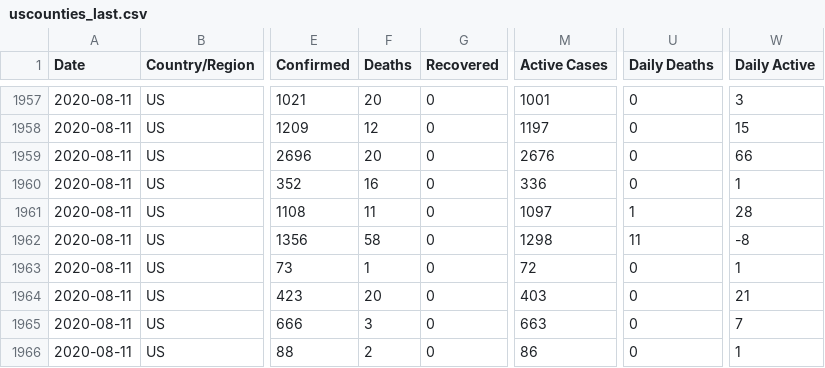
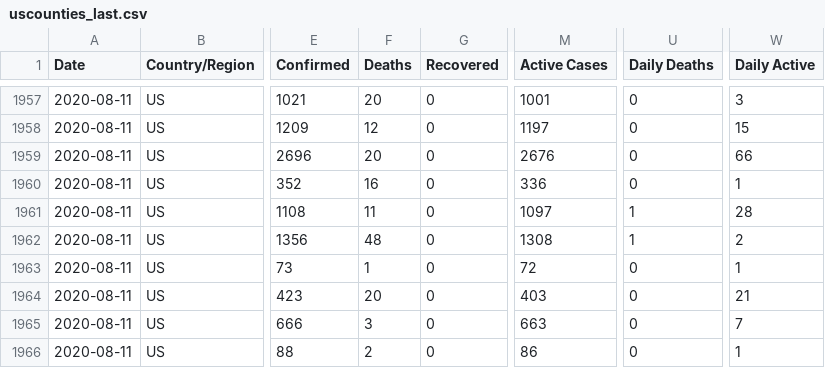
Before and after one commit to fmossott/COVID19-US, a CSV file: data/uscounties_last.csv, drawn as a sheet; only a part is shown, gaps mark what is left out; the diff names each change by its address in the sheet, - before the commit and + after, or states it on an @@ line.

```diff
--- a/data/uscounties_last.csv
+++ b/data/uscounties_last.csv
-F1962 (Deaths): 58
+F1962 (Deaths): 48
-M1962 (Active Cases): 1298
+M1962 (Active Cases): 1308
-U1962 (Daily Deaths): 11
+U1962 (Daily Deaths): 1
-W1962 (Daily Active): -8
+W1962 (Daily Active): 2
```
Also changed, not shown: data/usstates_last.csv, data/world_last.csv, 5 other files.
